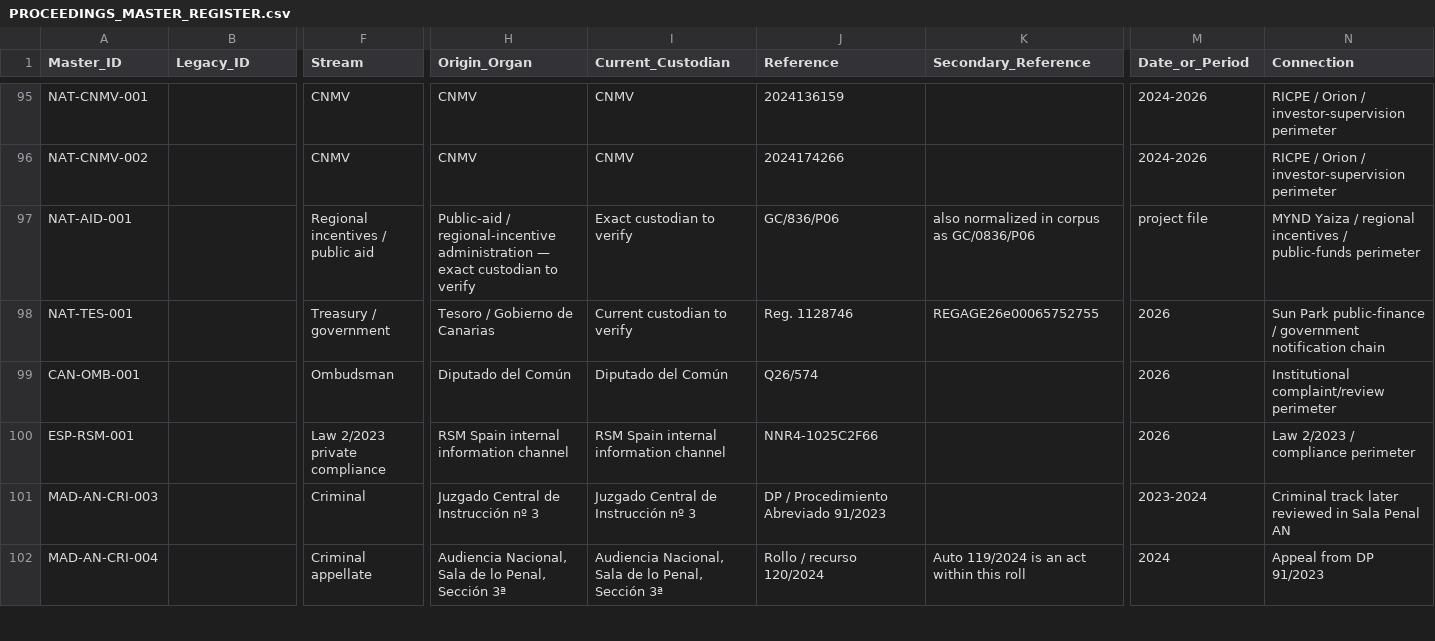
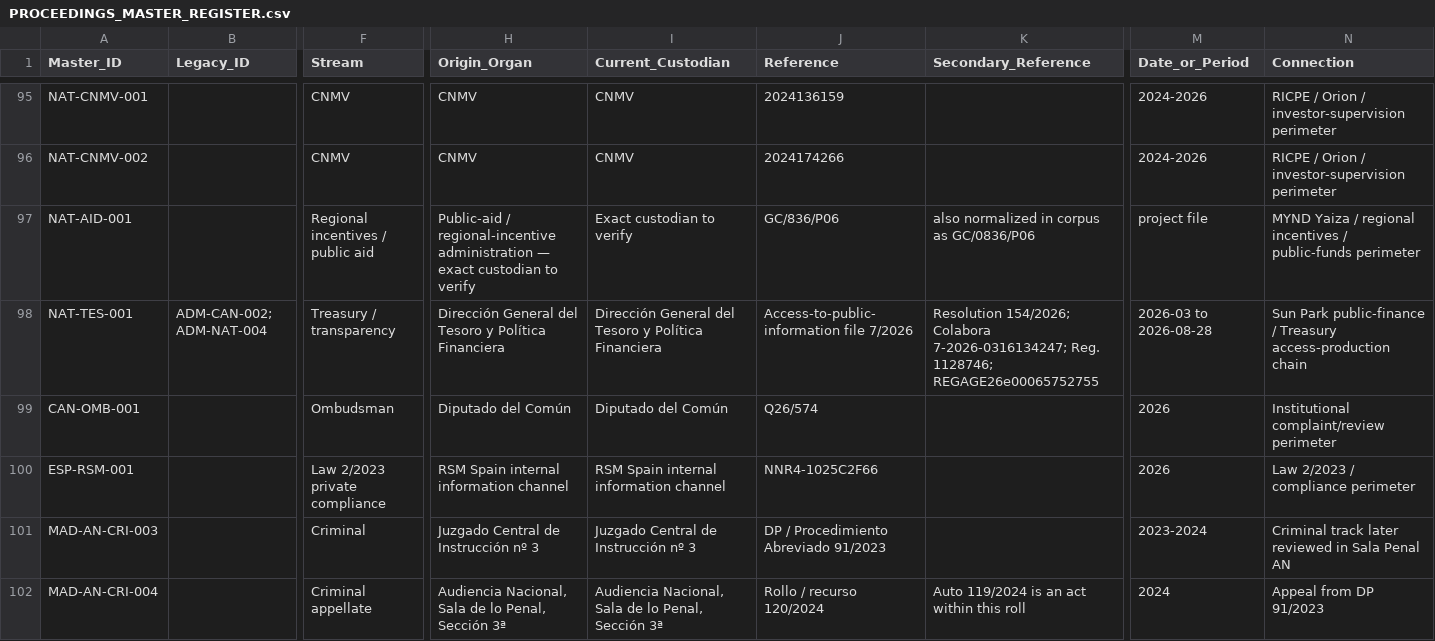
Before and after one commit to sbu001monterecco/por-derecho, a CSV file: archive/PROCEEDINGS_MASTER_REGISTER.csv, drawn as a sheet; only a part is shown, gaps mark what is left out; the diff covers the shown part only; the diff names each change by its address in the sheet, - before the commit and + after, or states it on an @@ line.

Commit message:
Publish Treasury transparency 7/2026 delivery record

```diff
--- a/archive/PROCEEDINGS_MASTER_REGISTER.csv
+++ b/archive/PROCEEDINGS_MASTER_REGISTER.csv
-B98 (Legacy_ID): (empty)
+B98 (Legacy_ID): ADM-CAN-002; ADM-NAT-004
-F98 (Stream): Treasury / government
+F98 (Stream): Treasury / transparency
-H98 (Origin_Organ): Tesoro / Gobierno de Canarias
+H98 (Origin_Organ): Dirección General del Tesoro y Política Financiera
-I98 (Current_Custodian): Current custodian to verify
+I98 (Current_Custodian): Dirección General del Tesoro y Política Financiera
-J98 (Reference): Reg. 1128746
+J98 (Reference): Access-to-public-information file 7/2026
-K98 (Secondary_Reference): REGAGE26e00065752755
+K98 (Secondary_Reference): Resolution 154/2026; Colabora 7-2026-0316134247; Reg. 1128746; REGAGE26e00065752755
-M98 (Date_or_Period): 2026
+M98 (Date_or_Period): 2026-03 to 2026-08-28
-N98 (Connection): …public-finance / government notification chain
+N98 (Connection): …public-finance / Treasury access-production chain
```
Also changed, not shown: 10 edited cells elsewhere in this file, 20 other files.
